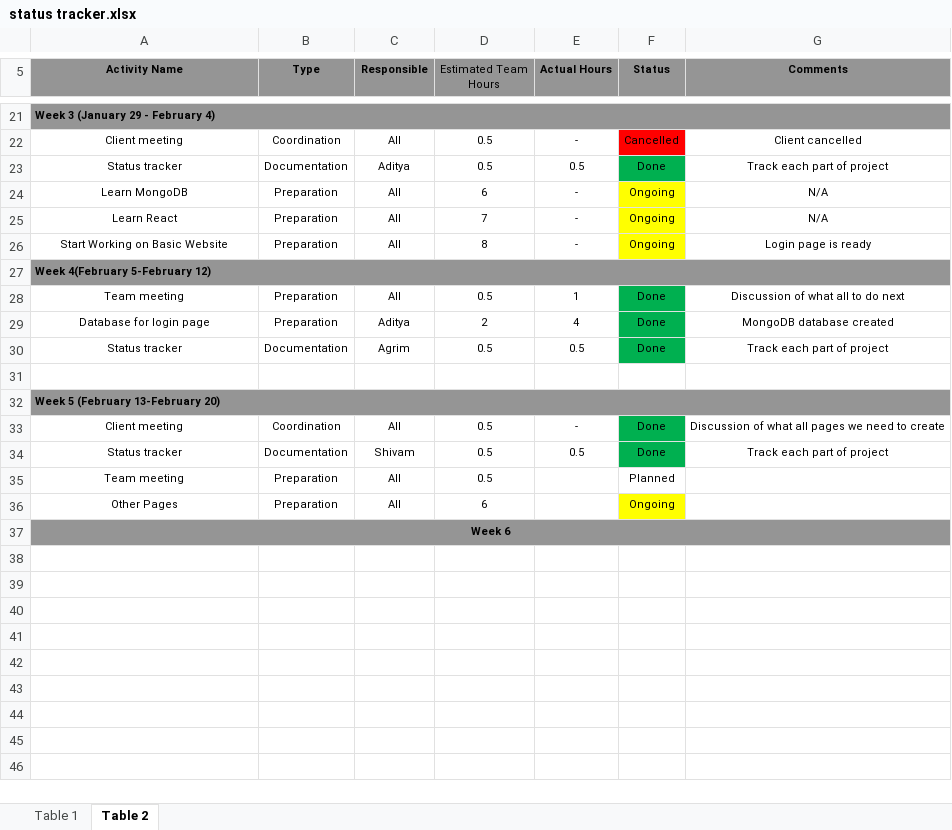
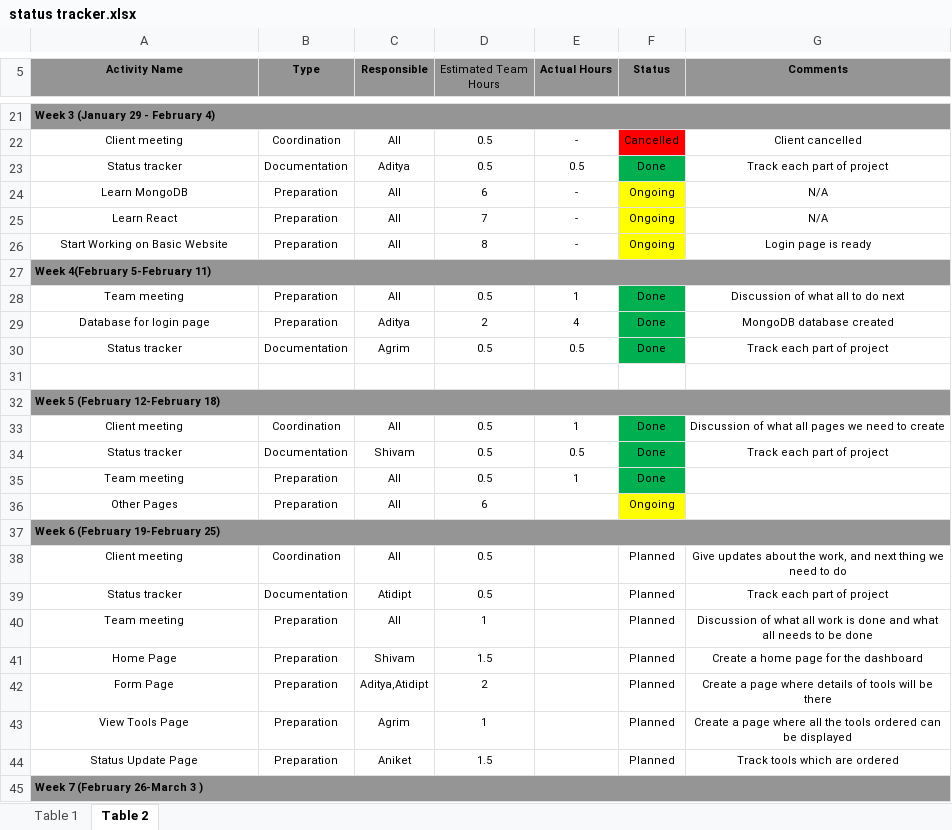
Before and after one commit to Adityagargiiith/Mern-website, an Excel workbook: docs/status tracker.xlsx, sheet Table 2, drawn as a sheet; only a part is shown, gaps mark what is left out; values as stored, in another font and other column widths than the file's, no borders; the diff names each change by its address in the sheet, - before the commit and + after, or states it on an @@ line.

Commit message:
status tracker update (18 feb)

```diff
--- a/docs/status tracker.xlsx (sheet Table 2)
+++ b/docs/status tracker.xlsx (sheet Table 2)
-A27 (Activity Name): Week 4(February 5-February 12)
+A27 (Activity Name): Week 4(February 5-February 11)
-A32 (Activity Name): Week 5 (February 13-February 20)
+A32 (Activity Name): Week 5 (February 12-February 18)
-E33 (Actual Hours): -
+E33 (Actual Hours): 1
-E35 (Actual Hours): (empty)
+E35 (Actual Hours): 1
-F35 (Status): Planned
+F35 (Status): Done
-F35 fill: none
+F35 fill: #00B050
-A37 (Activity Name): Week 6
+A37 (Activity Name): Week 6 (February 19-February 25)
-A37 alignment: center
+A37 alignment: left
+row 38: Client meeting | Coordination | All | 0.5 |  | Planned | Give updates about the work, and next thing we need to do
+row 39: Status tracker | Documentation | Atidipt | 0.5 |  | Planned | Track each part of project
+row 40: Team meeting | Preparation | All | 1 |  | Planned | Discussion of what all work is done and what all needs to be done
+row 41: Home Page | Preparation | Shivam | 1.5 |  | Planned | Create a home page for the dashboard
+row 42: Form Page | Preparation | Aditya,Atidipt | 2 |  | Planned | Create a page where details of tools will be there
+row 43: View Tools Page | Preparation | Agrim | 1 |  | Planned | Create a page where all the tools ordered can be displayed
+row 44: Status Update Page | Preparation | Aniket | 1.5 |  | Planned | Track tools which are ordered
+row 45: Week 7 (February 26-March 3 )
```
